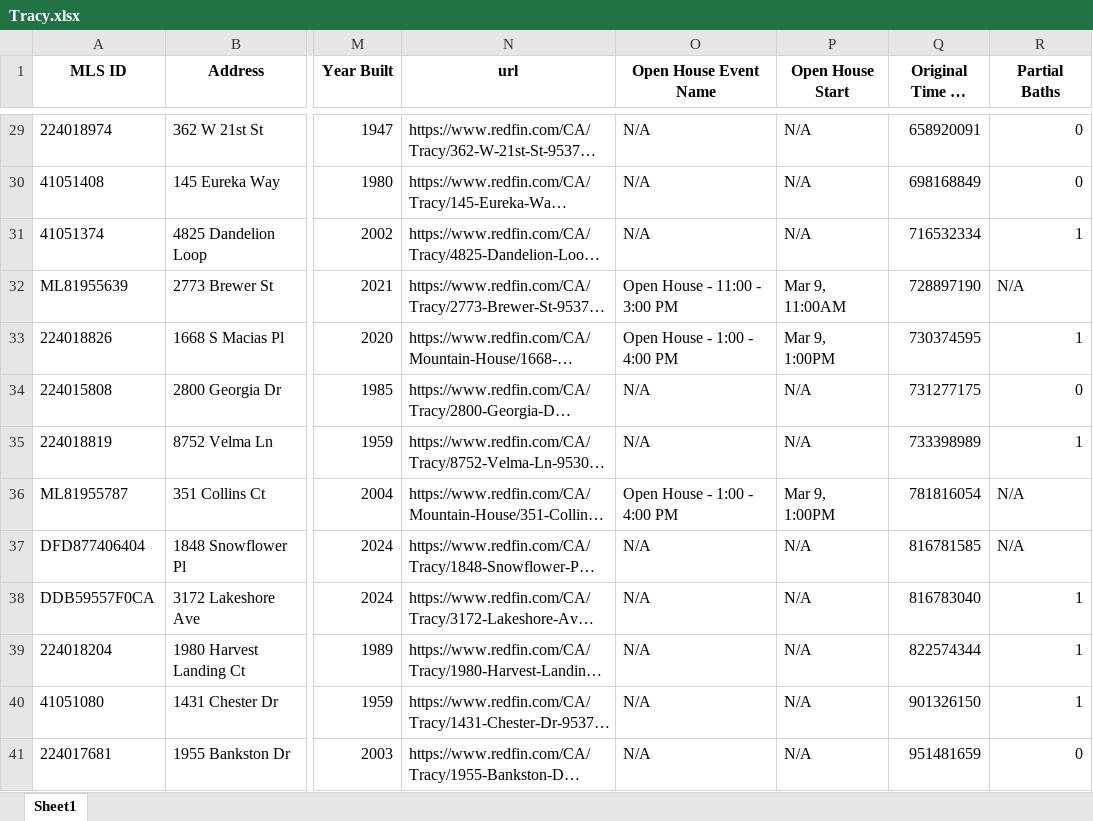
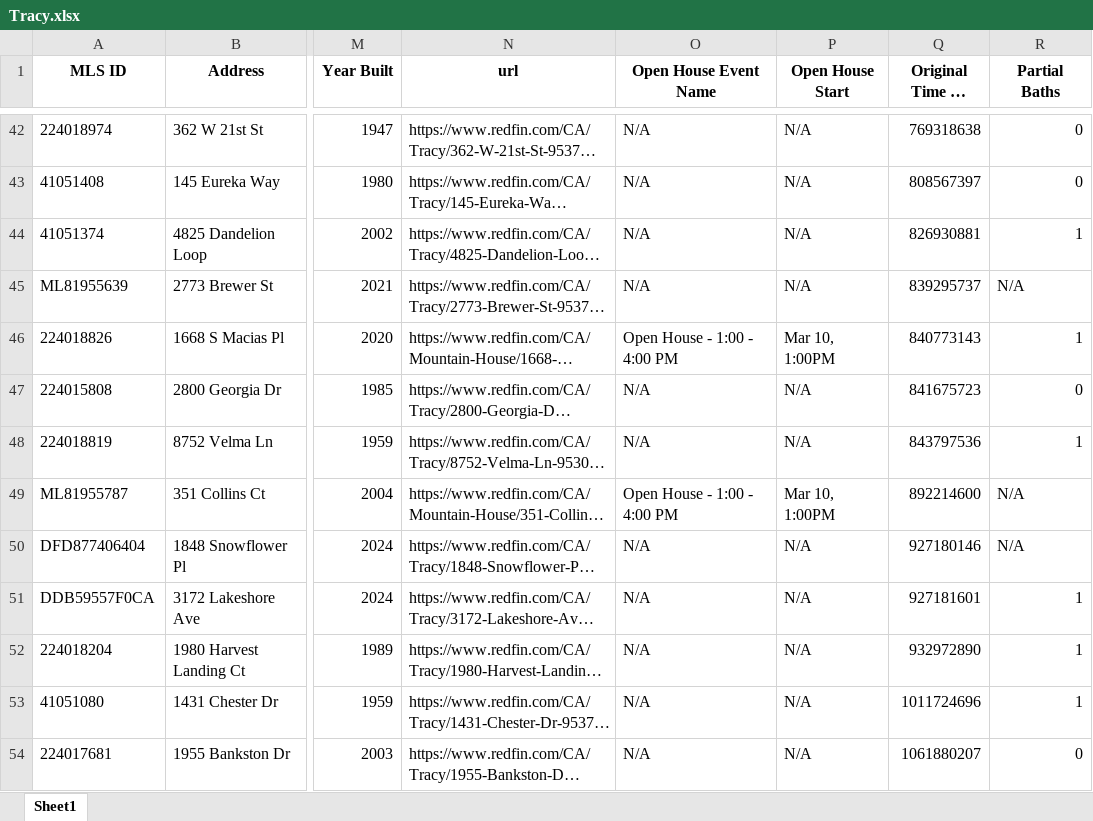
Before and after one commit to tuanle277/homesweethome, an Excel workbook: data/Tracy.xlsx, sheet Sheet1, drawn as a sheet; only a part is shown, gaps mark what is left out; long unchanged cells end in …; values as stored, in another font and other column widths than the file's, no borders; addresses are those after the commit; the diff covers the shown part only; the diff names each change by its address in the sheet, - before the commit and + after, or states it on an @@ line.

```diff
--- a/data/Tracy.xlsx (sheet Sheet1)
+++ b/data/Tracy.xlsx (sheet Sheet1)
-Q42 (Original Time on Redfin): 658920091
+Q42 (Original Time on Redfin): 769318638
-Q43 (Original Time on Redfin): 698168849
+Q43 (Original Time on Redfin): 808567397
-Q44 (Original Time on Redfin): 716532334
+Q44 (Original Time on Redfin): 826930881
-O45 (Open House Event Name): Open House - 11:00 - 3:00 PM
+O45 (Open House Event Name): N/A
-P45 (Open House Start): Mar 9, 11:00AM
+P45 (Open House Start): N/A
-Q45 (Original Time on Redfin): 728897190
+Q45 (Original Time on Redfin): 839295737
-P46 (Open House Start): Mar 9, 1:00PM
+P46 (Open House Start): Mar 10, 1:00PM
-Q46 (Original Time on Redfin): 730374595
+Q46 (Original Time on Redfin): 840773143
-Q47 (Original Time on Redfin): 731277175
+Q47 (Original Time on Redfin): 841675723
-Q48 (Original Time on Redfin): 733398989
+Q48 (Original Time on Redfin): 843797536
-P49 (Open House Start): Mar 9, 1:00PM
+P49 (Open House Start): Mar 10, 1:00PM
-Q49 (Original Time on Redfin): 781816054
+Q49 (Original Time on Redfin): 892214600
-Q50 (Original Time on Redfin): 816781585
+Q50 (Original Time on Redfin): 927180146
-Q51 (Original Time on Redfin): 816783040
+Q51 (Original Time on Redfin): 927181601
-Q52 (Original Time on Redfin): 822574344
+Q52 (Original Time on Redfin): 932972890
-Q53 (Original Time on Redfin): 901326150
+Q53 (Original Time on Redfin): 1011724696
-Q54 (Original Time on Redfin): 951481659
+Q54 (Original Time on Redfin): 1061880207
```
Also changed, not shown: 14 added rows, 3 removed rows and 197 edited cells elsewhere in this sheet, data/Chicago.xlsx, data/Greencastle.xlsx, 9 other files.
